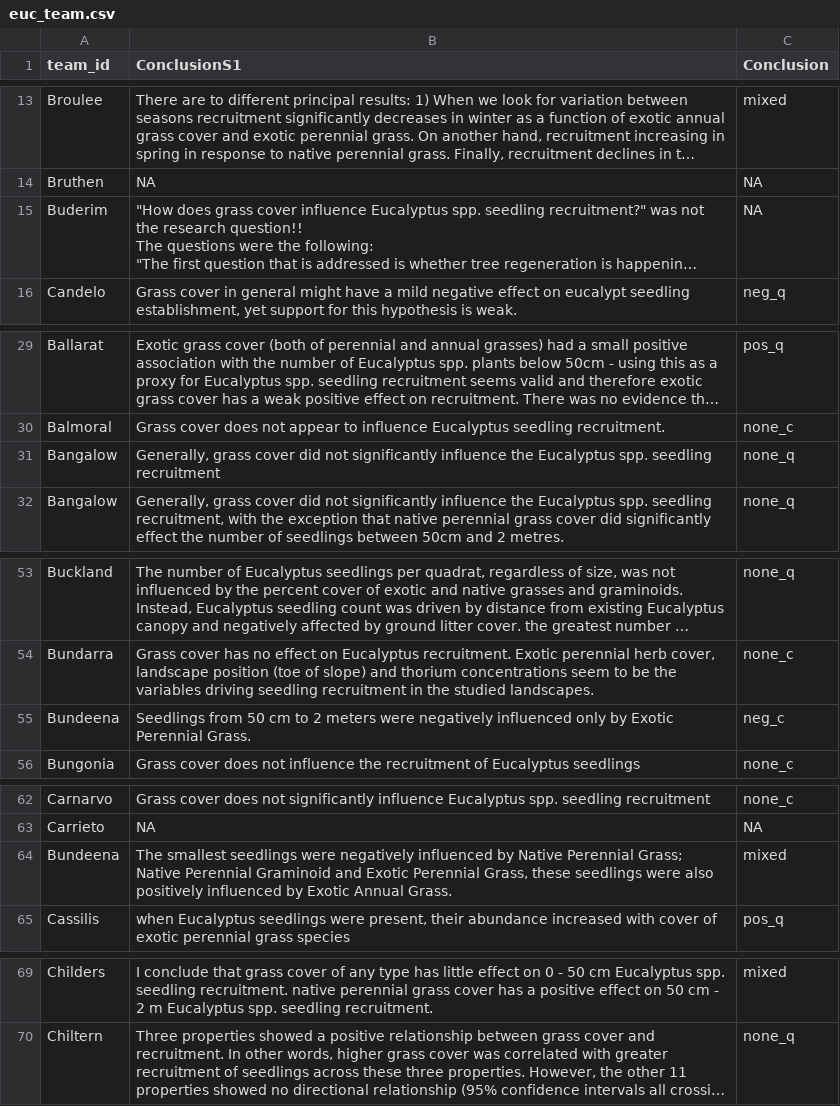
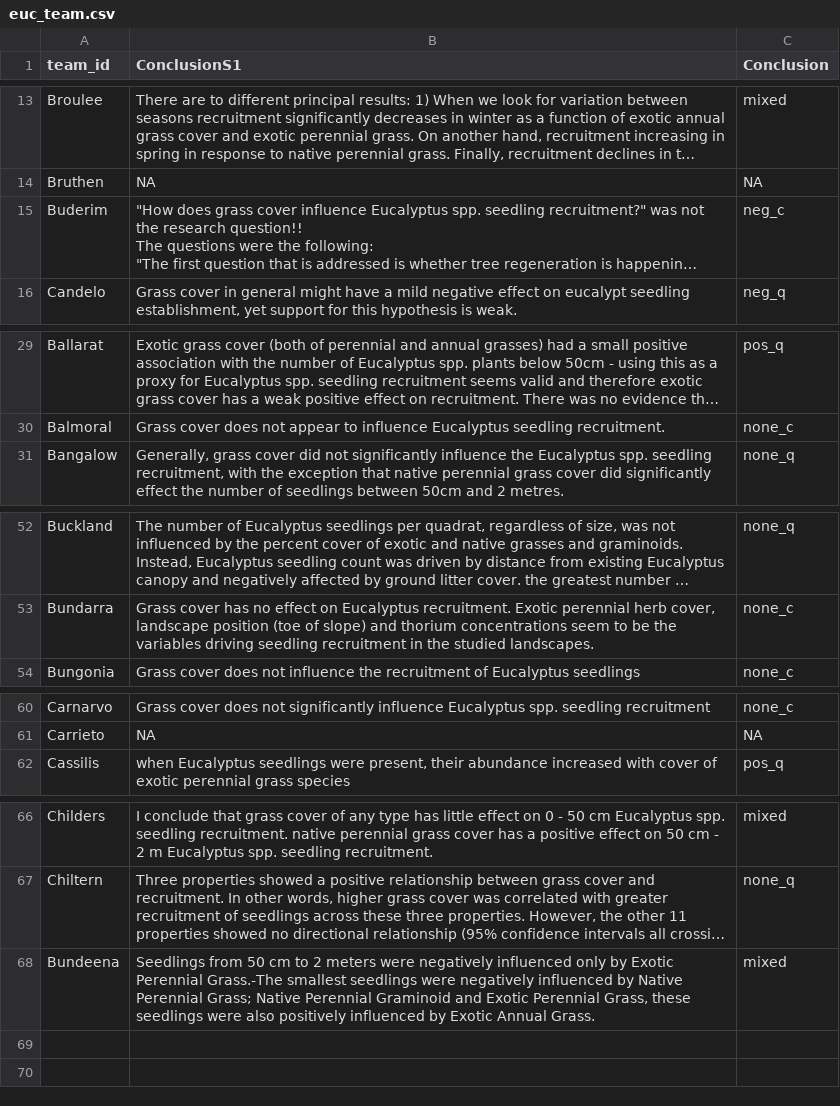
Before and after one commit to softloud/questionability, a CSV file: source-data/euc_team.csv, drawn as a sheet; only a part is shown, gaps mark what is left out; long unchanged cells end in …; removed rows and columns are numbered as before the commit, all else as after; the diff names each change by its address in the sheet, - before the commit and + after, or states it on an @@ line.

Commit message:
fix duplicates as per #109 fix missing conclusion as per #148

```diff
--- a/source-data/euc_team.csv
+++ b/source-data/euc_team.csv
-C15 (Conclusion): NA
+C15 (Conclusion): neg_c
-row 31: Bangalow | Generally, grass cover did not significantly influence the Eucalyptus spp. seedling recruitment | none_q
-row 55: Bundeena | Seedlings from 50 cm to 2 meters were negatively influenced only by Exotic Perennial Grass. | neg_c
-row 64: Bundeena | The smallest seedlings were negatively influenced by Native Perennial Grass; Native Perennial Graminoid and Exotic Perennial Grass, these seedlings were also positively influenced by Exotic Annual Grass. | mixed
+row 68: Bundeena | Seedlings from 50 cm to 2 meters were negatively influenced only by Exotic Perennial Grass.-The smallest seedlings were negatively influenced by Native Perennial Grass; Native Perennial Graminoid and Exotic Perennial Grass, these seedlings were also positively influenced by Exotic Annual Grass. | mixed
```
